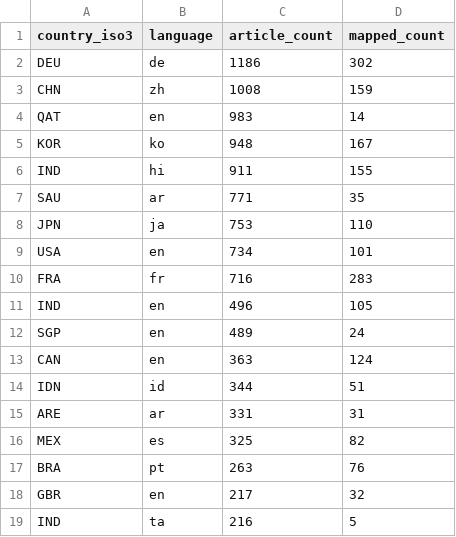
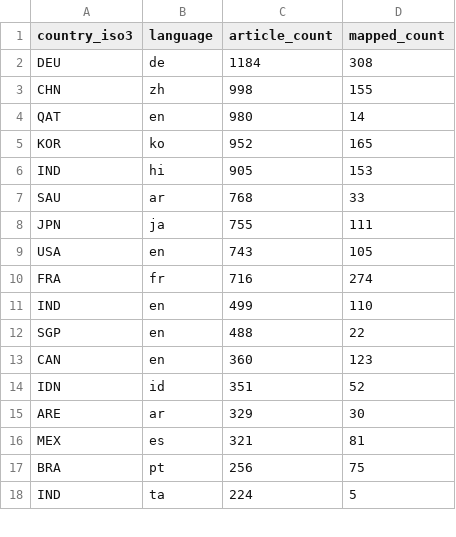
Before and after one commit to techpolicycomms/dclo-dual-track-dashboard, a CSV file: data/gold/dclo_news_country_summary.csv, drawn as a sheet; only a part is shown; the diff covers the shown part only.

```diff
--- a/data/gold/dclo_news_country_summary.csv
+++ b/data/gold/dclo_news_country_summary.csv
@@ -1,19 +1,18 @@
 country_iso3,language,article_count,mapped_count
-DEU,de,1186,302
-CHN,zh,1008,159
-QAT,en,983,14
-KOR,ko,948,167
-IND,hi,911,155
-SAU,ar,771,35
-JPN,ja,753,110
-USA,en,734,101
-FRA,fr,716,283
-IND,en,496,105
-SGP,en,489,24
-CAN,en,363,124
-IDN,id,344,51
-ARE,ar,331,31
-MEX,es,325,82
-BRA,pt,263,76
-GBR,en,217,32
-IND,ta,216,5
+DEU,de,1184,308
+CHN,zh,998,155
+QAT,en,980,14
+KOR,ko,952,165
+IND,hi,905,153
+SAU,ar,768,33
+JPN,ja,755,111
+USA,en,743,105
+FRA,fr,716,274
+IND,en,499,110
+SGP,en,488,22
+CAN,en,360,123
+IDN,id,351,52
+ARE,ar,329,30
+MEX,es,321,81
+BRA,pt,256,75
+IND,ta,224,5
```
Also changed, not shown: 2 added rows, 1 removed row and 5 edited cells elsewhere in this file, 3 other files.
